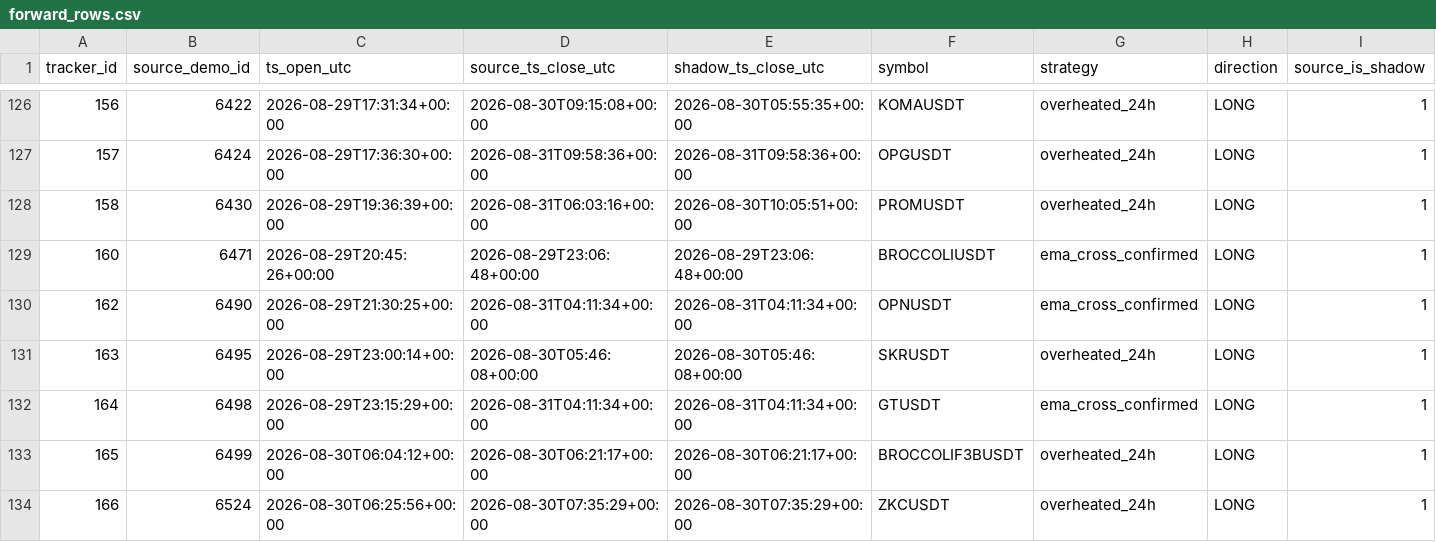
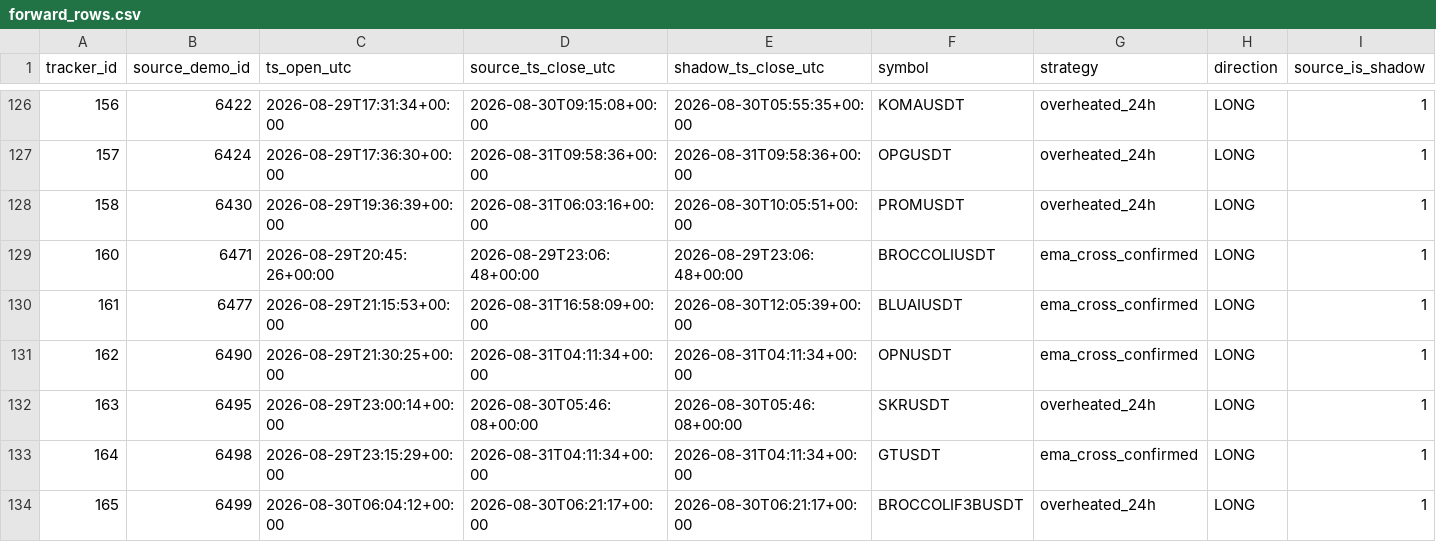
Before and after one commit to mamaligatudorjw-lang/Tv-bot, a CSV file: telegram-webhook-bot/outcome_trailing_shadow/forward_rows.csv, drawn as a sheet; only a part is shown, gaps mark what is left out; the shorter side is filled out with more unchanged rows; rows hold the shown columns only; the diff names each change by its address in the sheet, - before the commit and + after, or states it on an @@ line.

```diff
--- a/telegram-webhook-bot/outcome_trailing_shadow/forward_rows.csv
+++ b/telegram-webhook-bot/outcome_trailing_shadow/forward_rows.csv
+row 130: 161 | 6477 | 2026-08-29T21:15:53+00:00 | 2026-08-31T16:58:09+00:00 | 2026-08-30T12:05:39+00:00 | BLUAIUSDT | ema_cross_confirmed | LONG | 1
```
Also changed, not shown: telegram-webhook-bot/outcome_trailing_shadow/forward_summary.csv, telegram-webhook-bot/outcome_trailing_shadow/paired_bootstrap.csv, 6 other files.
